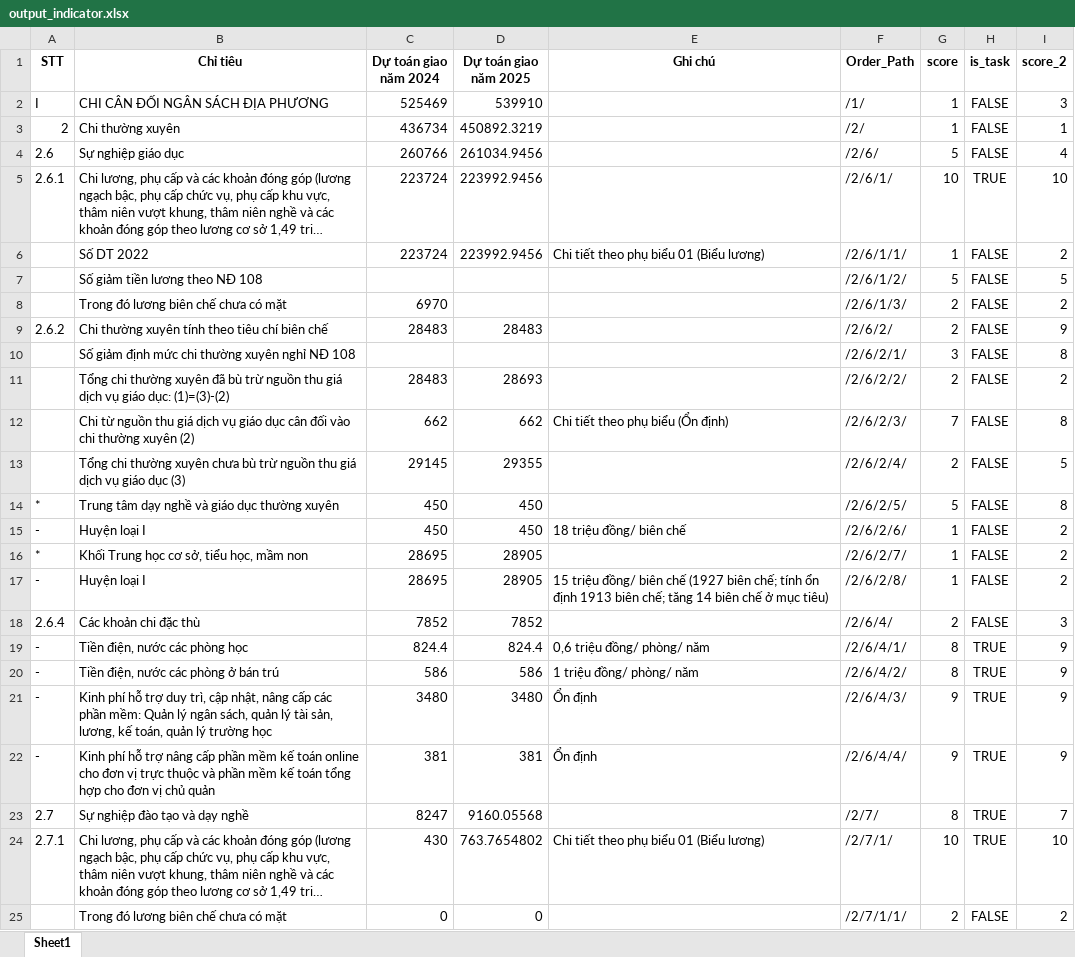
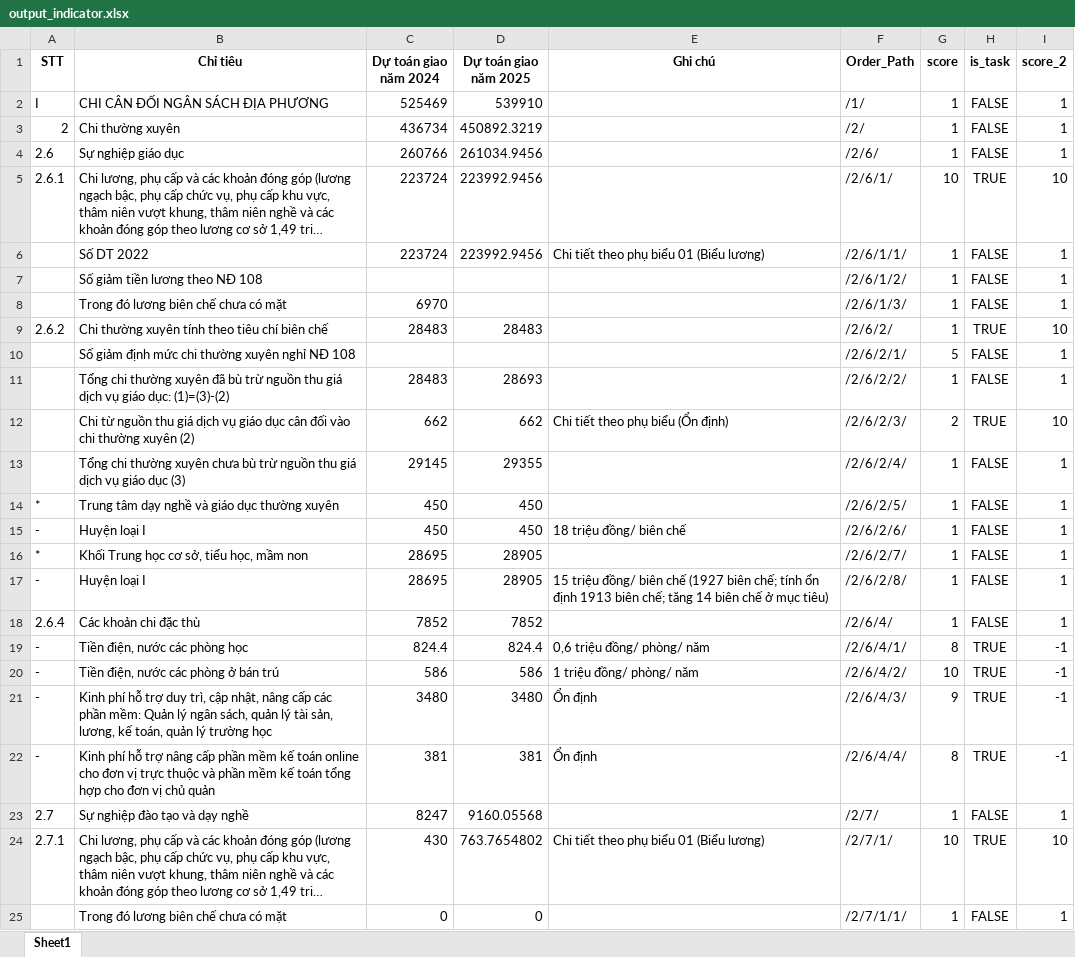
Before and after one commit to hthiepmisajsc/bumas-budget-expert-ai, an Excel workbook: data/output_indicator.xlsx, sheet Sheet1, drawn as a sheet; only a part is shown; long unchanged cells end in …; values as stored, in another font and other column widths than the file's, no borders; the diff covers the shown part only; the diff names each change by its address in the sheet, - before the commit and + after, or states it on an @@ line.

```diff
--- a/data/output_indicator.xlsx (sheet Sheet1)
+++ b/data/output_indicator.xlsx (sheet Sheet1)
-I2 (score_2): 3
+I2 (score_2): 1
-G4 (score): 5
+G4 (score): 1
-I4 (score_2): 4
+I4 (score_2): 1
-I6 (score_2): 2
+I6 (score_2): 1
-G7 (score): 5
+G7 (score): 1
-I7 (score_2): 5
+I7 (score_2): 1
-G8:G9 (score): 2
+G8:G9 (score): 1
-I8 (score_2): 2
+I8 (score_2): 1
-H9 (is_task): FALSE
+H9 (is_task): TRUE
-I9 (score_2): 9
+I9 (score_2): 10
-G10 (score): 3
+G10 (score): 5
-I10 (score_2): 8
+I10 (score_2): 1
-G11 (score): 2
+G11 (score): 1
-I11 (score_2): 2
+I11 (score_2): 1
-G12 (score): 7
+G12 (score): 2
-H12 (is_task): FALSE
+H12 (is_task): TRUE
-I12 (score_2): 8
+I12 (score_2): 10
-G13 (score): 2
+G13 (score): 1
-I13 (score_2): 5
+I13 (score_2): 1
-G14 (score): 5
+G14 (score): 1
-I14 (score_2): 8
+I14 (score_2): 1
-I15:I17 (score_2): 2
+I15:I17 (score_2): 1
-G18 (score): 2
+G18 (score): 1
-I18 (score_2): 3
+I18 (score_2): 1
-I19:I22 (score_2): 9
+I19:I22 (score_2): -1
-G20 (score): 8
+G20 (score): 10
-G22 (score): 9
+G22 (score): 8
-G23 (score): 8
+G23 (score): 1
-H23 (is_task): TRUE
+H23 (is_task): FALSE
-I23 (score_2): 7
+I23 (score_2): 1
-G25 (score): 2
+G25 (score): 1
-I25 (score_2): 2
+I25 (score_2): 1
```
Also changed, not shown: 62 edited cells elsewhere in this sheet, data/filtered_output.xlsx, 20 other files.
